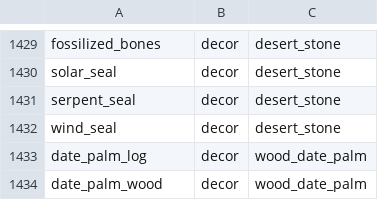
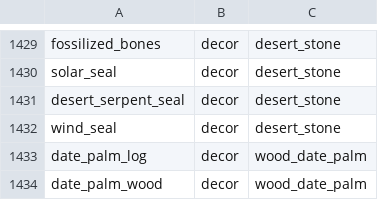
Before and after one commit to Deserag/slavic-myths, a TSV file: src/main/resources/assets/slavicmyths/creative_catalog.tsv, drawn as a sheet; only a part is shown, gaps mark what is left out.

Commit message:
Fix serpent seal registry collision and restore Gorynych item model

```diff
--- a/src/main/resources/assets/slavicmyths/creative_catalog.tsv
+++ b/src/main/resources/assets/slavicmyths/creative_catalog.tsv
@@ -1430,3 +1430,3 @@ fossilized_bones	decor	desert_stone
 solar_seal	decor	desert_stone
-serpent_seal	decor	desert_stone
+desert_serpent_seal	decor	desert_stone
 wind_seal	decor	desert_stone
```
Also changed, not shown: 15 other files.
